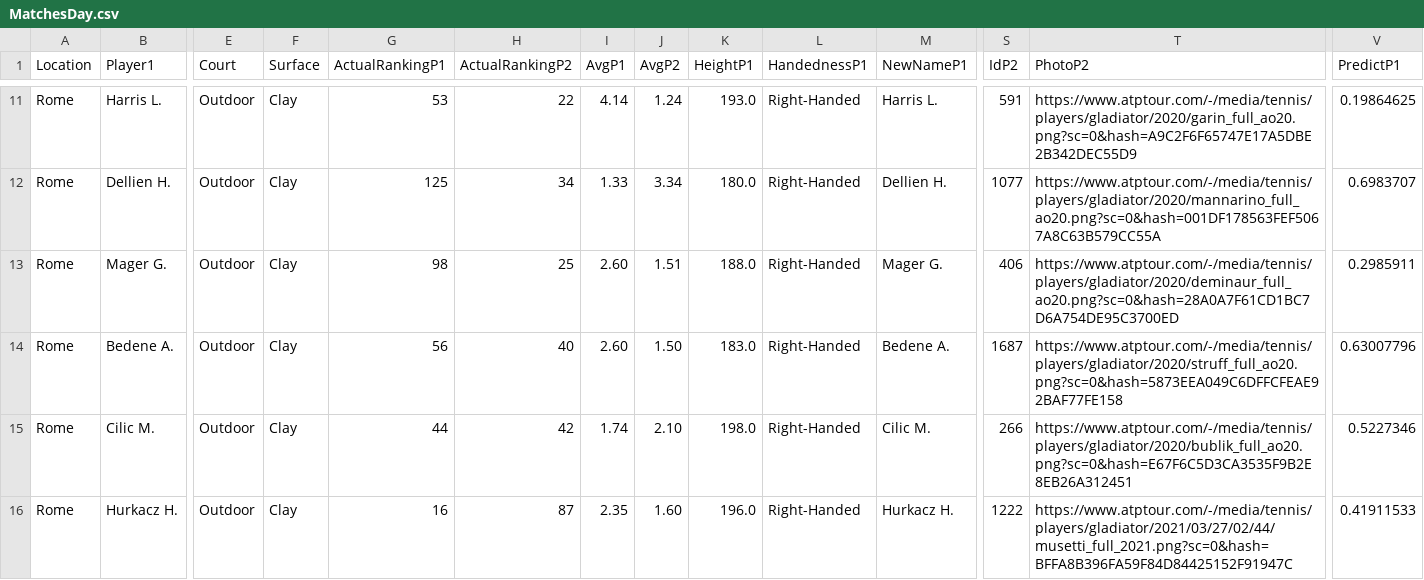
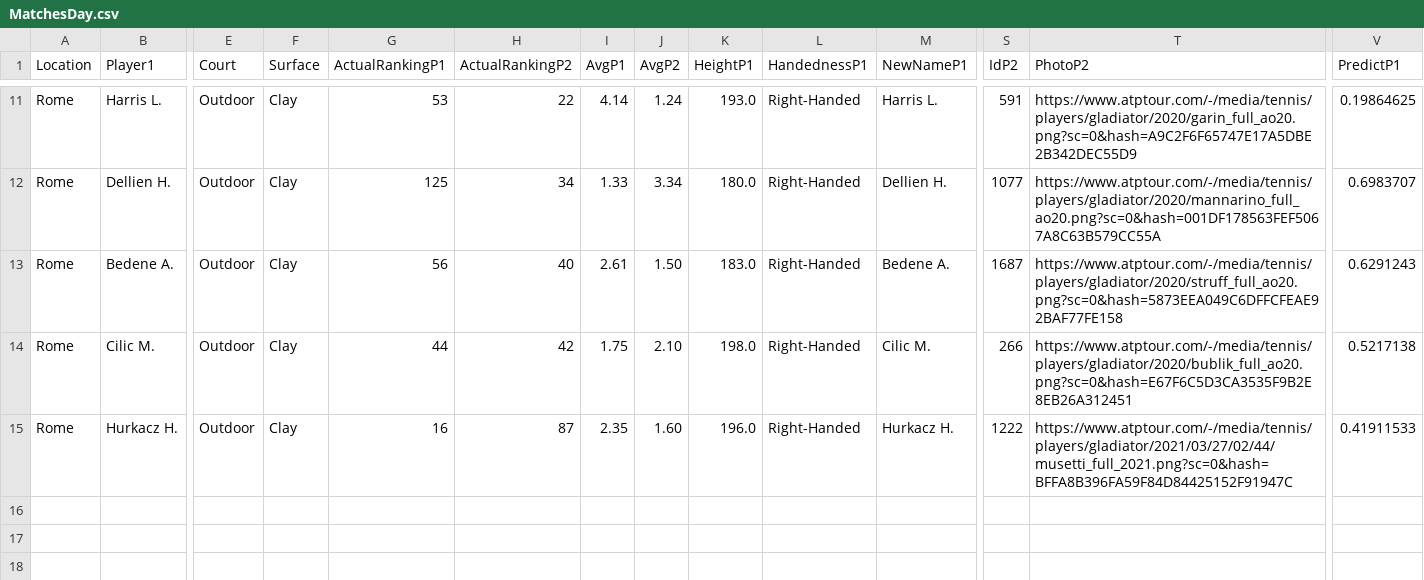
Before and after one commit to pmecchia/atp-prediction-webapp, a CSV file: MatchesDay.csv, drawn as a sheet; only a part is shown, gaps mark what is left out; removed rows and columns are numbered as before the commit, all else as after; rows hold the shown columns only; the diff names each change by its address in the sheet, - before the commit and + after, or states it on an @@ line.

Commit message:
Update MatchesDay.csv

```diff
--- a/MatchesDay.csv
+++ b/MatchesDay.csv
-row 13: Rome | Mager G. | Outdoor | Clay | 98 | 25 | 2.60 | 1.51 | 188.0 | Right-Handed | Mager G. | 406 | https://www.atptour.com/-/media/tennis/players/gladiator/2020/deminaur_full_ao20.png?sc=0&hash=28A0A7F61CD1BC7D6A754DE95C3700ED | 0.2985911
-I13 (AvgP1): 2.60
+I13 (AvgP1): 2.61
-V13 (PredictP1): 0.63007796
+V13 (PredictP1): 0.6291243
-I14 (AvgP1): 1.74
+I14 (AvgP1): 1.75
-V14 (PredictP1): 0.5227346
+V14 (PredictP1): 0.5217138
```
